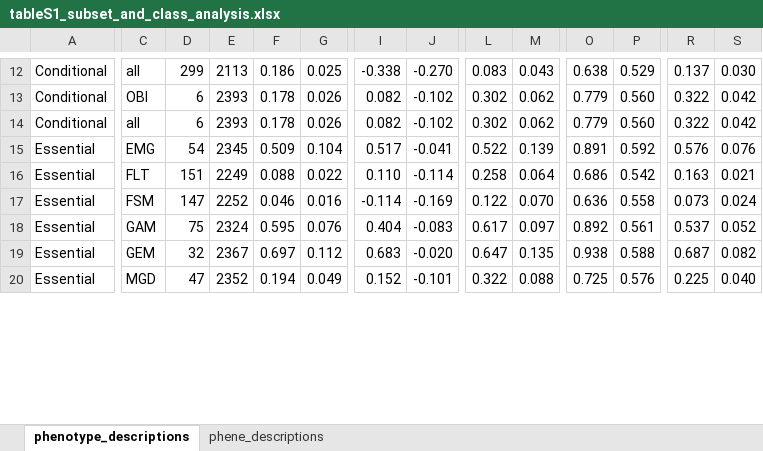
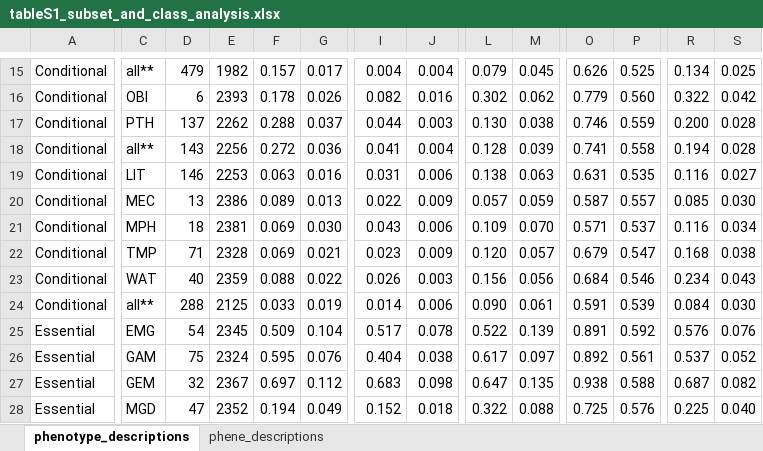
Before and after one commit to irbraun/phenologs, an Excel workbook: tables/tableS1_subset_and_class_analysis.xlsx, sheet phenotype_descriptions, drawn as a sheet; only a part is shown, gaps mark what is left out; values as stored, in another font and other column widths than the file's, no cell formats; removed rows and columns are numbered as before the commit, all else as after; rows hold the shown columns only; the diff covers the shown part only; the diff names each change by its address in the sheet, - before the commit and + after, or states it on an @@ line.

```diff
--- a/tables/tableS1_subset_and_class_analysis.xlsx (sheet phenotype_descriptions)
+++ b/tables/tableS1_subset_and_class_analysis.xlsx (sheet phenotype_descriptions)
-C15: all
+C15: all**
-D15: 299
+D15: 479
-E15: 2113
+E15: 1982
-F15: 0.186
+F15: 0.157
-G15: 0.025
+G15: 0.017
-I15: -0.338
+I15: 0.004
-J15: -0.270
+J15: 0.004
-L15: 0.083
+L15: 0.079
-M15: 0.043
+M15: 0.045
-O15: 0.638
+O15: 0.626
-P15: 0.529
+P15: 0.525
-R15: 0.137
+R15: 0.134
-S15: 0.030
+S15: 0.025
-J16: -0.102
+J16: 0.016
-row 14: Conditional | all | 6 | 2393 | 0.178 | 0.026 | 0.082 | -0.102 | 0.302 | 0.062 | 0.779 | 0.560 | 0.322 | 0.042
+row 17: Conditional | PTH | 137 | 2262 | 0.288 | 0.037 | 0.044 | 0.003 | 0.130 | 0.038 | 0.746 | 0.559 | 0.200 | 0.028
+row 18: Conditional | all** | 143 | 2256 | 0.272 | 0.036 | 0.041 | 0.004 | 0.128 | 0.039 | 0.741 | 0.558 | 0.194 | 0.028
+row 19: Conditional | LIT | 146 | 2253 | 0.063 | 0.016 | 0.031 | 0.006 | 0.138 | 0.063 | 0.631 | 0.535 | 0.116 | 0.027
+row 20: Conditional | MEC | 13 | 2386 | 0.089 | 0.013 | 0.022 | 0.009 | 0.057 | 0.059 | 0.587 | 0.557 | 0.085 | 0.030
+row 21: Conditional | MPH | 18 | 2381 | 0.069 | 0.030 | 0.043 | 0.006 | 0.109 | 0.070 | 0.571 | 0.537 | 0.116 | 0.034
+row 22: Conditional | TMP | 71 | 2328 | 0.069 | 0.021 | 0.023 | 0.009 | 0.120 | 0.057 | 0.679 | 0.547 | 0.168 | 0.038
+row 23: Conditional | WAT | 40 | 2359 | 0.088 | 0.022 | 0.026 | 0.003 | 0.156 | 0.056 | 0.684 | 0.546 | 0.234 | 0.043
+row 24: Conditional | all** | 288 | 2125 | 0.033 | 0.019 | 0.014 | 0.006 | 0.090 | 0.061 | 0.591 | 0.539 | 0.084 | 0.030
-J25: -0.041
+J25: 0.078
-row 16: Essential | FLT | 151 | 2249 | 0.088 | 0.022 | 0.110 | -0.114 | 0.258 | 0.064 | 0.686 | 0.542 | 0.163 | 0.021
-row 17: Essential | FSM | 147 | 2252 | 0.046 | 0.016 | -0.114 | -0.169 | 0.122 | 0.070 | 0.636 | 0.558 | 0.073 | 0.024
-J26: -0.083
+J26: 0.038
-J27: -0.020
+J27: 0.098
-J28: -0.101
+J28: 0.018
```
Also changed, not shown: 9 added rows, 10 removed rows and 294 edited cells elsewhere in this sheet, sheet phene_descriptions, cell formats, 18 other files.
